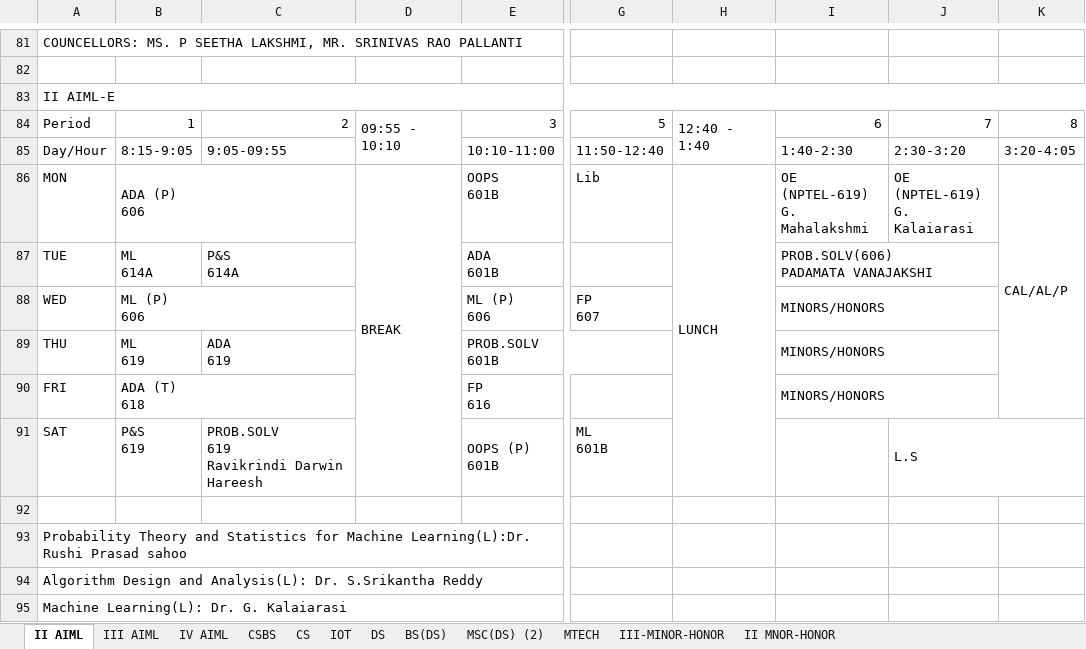
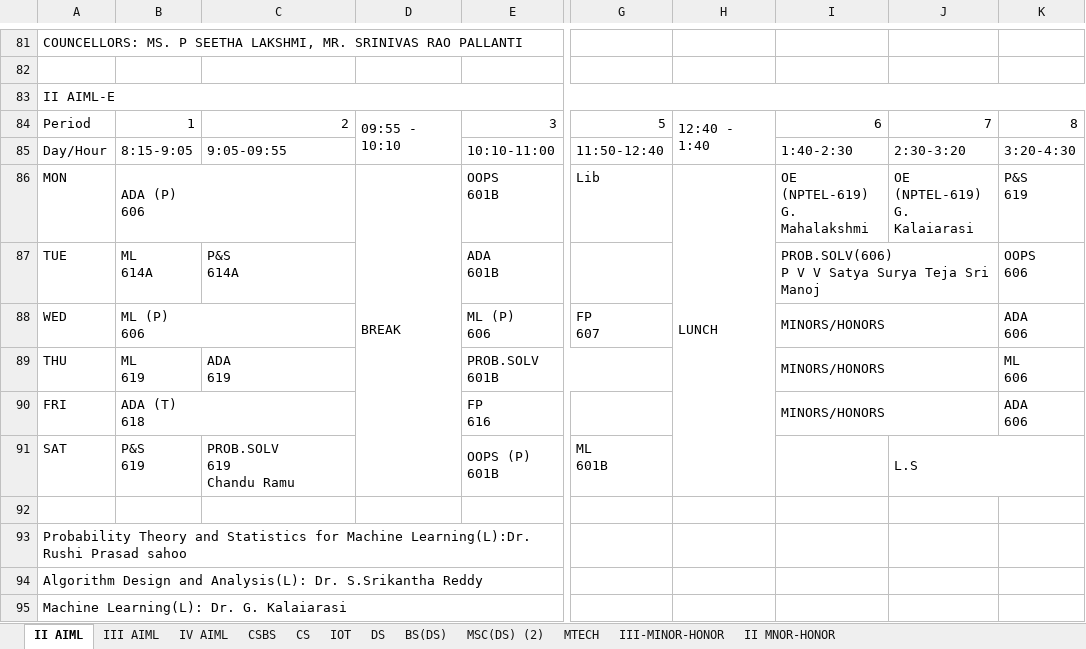
Before and after one commit to 241FA23012/acse-classroom-system, an Excel workbook: timetable.xlsx, sheet II AIML, drawn as a sheet; only a part is shown, gaps mark what is left out; values as stored, in another font and other column widths than the file's, no cell formats; ↵ is a line break in a cell; the diff covers the shown part only; the diff names each change by its address in the sheet, - before the commit and + after, or states it on an @@ line.

```diff
--- a/timetable.xlsx (sheet II AIML)
+++ b/timetable.xlsx (sheet II AIML)
-K85: 3:20-4:05
+K85: 3:20-4:30
-K86: CAL/AL/P
+K86: P&S ↵ 619
-K86:K90 merged
-I87: PROB.SOLV(606) ↵ PADAMATA VANAJAKSHI
+I87: PROB.SOLV(606) ↵ P V V Satya Surya Teja Sri Manoj
-K87: (empty)
+K87: OOPS ↵ 606
-K88: (empty)
+K88: ADA ↵ 606
-K89: (empty)
+K89: ML ↵ 606
-K90: (empty)
+K90: ADA ↵ 606
-C91: PROB.SOLV ↵ 619 ↵ Ravikrindi Darwin Hareesh
+C91: PROB.SOLV ↵ 619 ↵ Chandu Ramu
```
Also changed, not shown: 48 edited cells and merged cells elsewhere in this sheet, sheet III AIML, sheet BS(DS), sheet DS, sheet CS, sheet MSC(DS) (2), sheet CSBS, 2 more sheets, cell formats, 2 other files.
